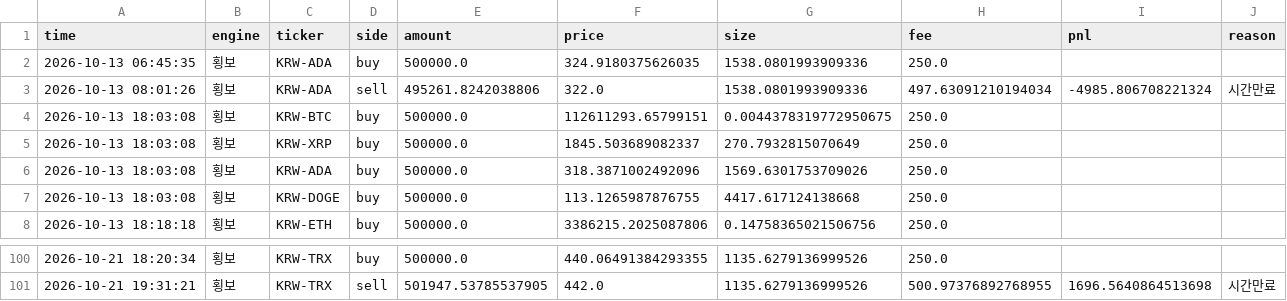
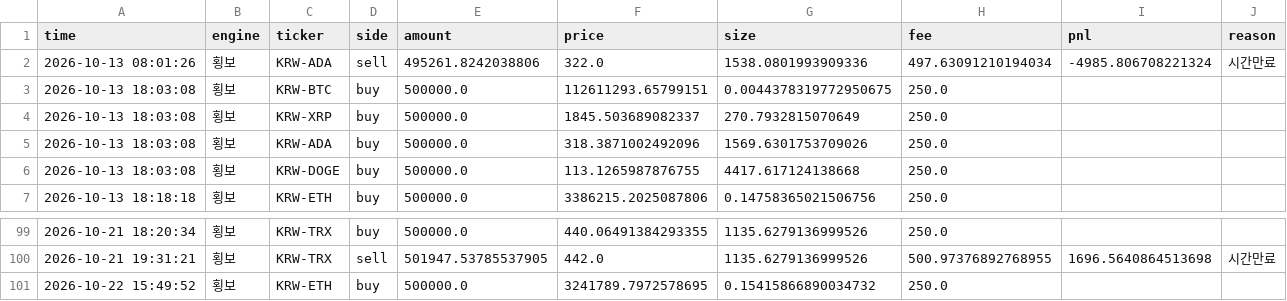
Before and after one commit to reoh97/SuperPro, a CSV file: reports/trades.csv, drawn as a sheet; only a part is shown, gaps mark what is left out.

```diff
--- a/reports/trades.csv
+++ b/reports/trades.csv
@@ -1,3 +1,2 @@
 time,engine,ticker,side,amount,price,size,fee,pnl,reason
-2026-10-13 06:45:35,횡보,KRW-ADA,buy,500000.0,324.9180375626035,1538.0801993909336,250.0,,
 2026-10-13 08:01:26,횡보,KRW-ADA,sell,495261.8242038806,322.0,1538.0801993909336,497.63091210194034,-4985.806708221324,시간만료
@@ -101 +100,2 @@ time,engine,ticker,side,amount,price,size,fee,pnl,reason
 2026-10-21 19:31:21,횡보,KRW-TRX,sell,501947.53785537905,442.0,1135.6279136999526,500.97376892768955,1696.5640864513698,시간만료
+2026-10-22 15:49:52,횡보,KRW-ETH,buy,500000.0,3241789.7972578695,0.15415866890034732,250.0,,
```
Also changed, not shown: 1 other file.
